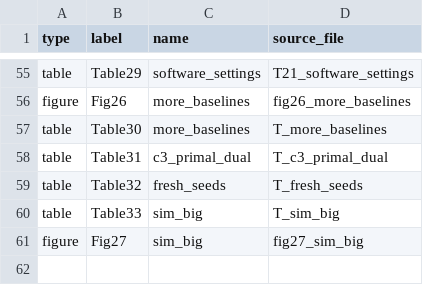
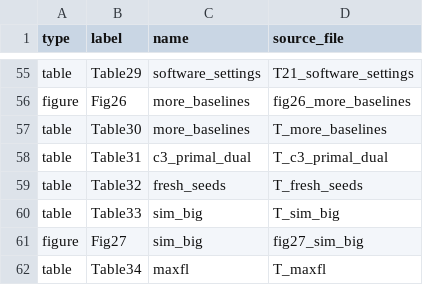
Before and after one commit to DCBhashkar71/noharm-fl, a CSV file: paper/assets/MANIFEST.csv, drawn as a sheet; only a part is shown, gaps mark what is left out; the diff names each change by its address in the sheet, - before the commit and + after, or states it on an @@ line.

Commit message:
MaxFL baseline (amendment 24): no gain over pooled; Table34

```diff
--- a/paper/assets/MANIFEST.csv
+++ b/paper/assets/MANIFEST.csv
+row 62: table | Table34 | maxfl | T_maxfl
```
Also changed, not shown: 10 other files.
